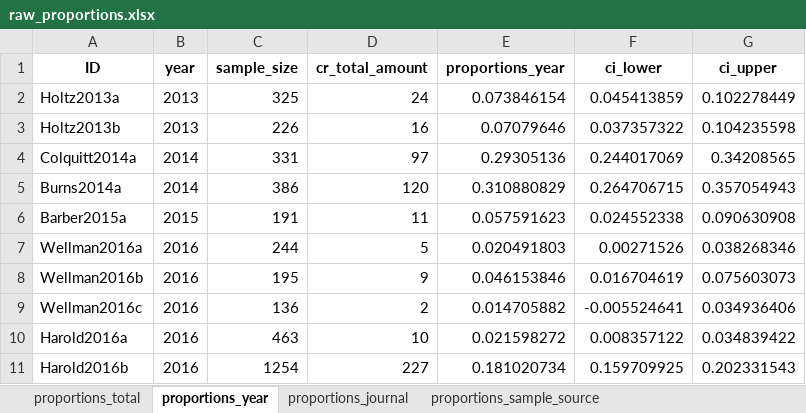
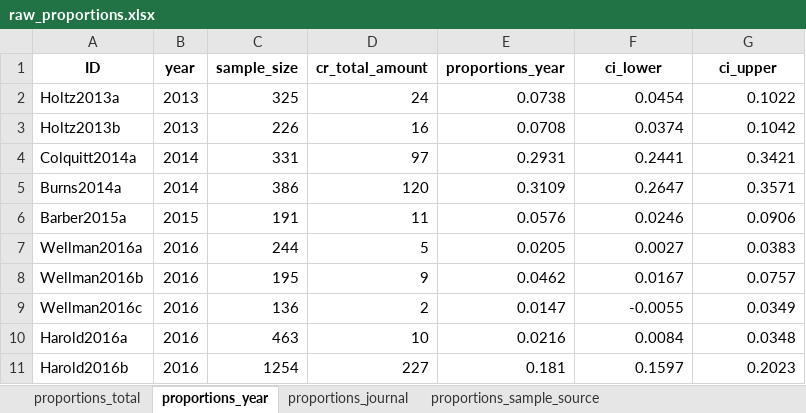
Before and after one commit to cory-moore/careless_response_meta_analysis, an Excel workbook: results/raw_proportions.xlsx, sheet proportions_year, drawn as a sheet; only a part is shown; values as stored, in another font and other column widths than the file's, no borders; the diff covers the shown part only; the diff names each change by its address in the sheet, - before the commit and + after, or states it on an @@ line.

```diff
--- a/results/raw_proportions.xlsx (sheet proportions_year)
+++ b/results/raw_proportions.xlsx (sheet proportions_year)
-E2 (proportions_year): 0.073846154
+E2 (proportions_year): 0.0738
-F2 (ci_lower): 0.045413859
+F2 (ci_lower): 0.0454
-G2 (ci_upper): 0.102278449
+G2 (ci_upper): 0.1022
-E3 (proportions_year): 0.07079646
+E3 (proportions_year): 0.0708
-F3 (ci_lower): 0.037357322
+F3 (ci_lower): 0.0374
-G3 (ci_upper): 0.104235598
+G3 (ci_upper): 0.1042
-E4 (proportions_year): 0.29305136
+E4 (proportions_year): 0.2931
-F4 (ci_lower): 0.244017069
+F4 (ci_lower): 0.2441
-G4 (ci_upper): 0.34208565
+G4 (ci_upper): 0.3421
-E5 (proportions_year): 0.310880829
+E5 (proportions_year): 0.3109
-F5 (ci_lower): 0.264706715
+F5 (ci_lower): 0.2647
-G5 (ci_upper): 0.357054943
+G5 (ci_upper): 0.3571
-E6 (proportions_year): 0.057591623
+E6 (proportions_year): 0.0576
-F6 (ci_lower): 0.024552338
+F6 (ci_lower): 0.0246
-G6 (ci_upper): 0.090630908
+G6 (ci_upper): 0.0906
-E7 (proportions_year): 0.020491803
+E7 (proportions_year): 0.0205
-F7 (ci_lower): 0.00271526
+F7 (ci_lower): 0.0027
-G7 (ci_upper): 0.038268346
+G7 (ci_upper): 0.0383
-E8 (proportions_year): 0.046153846
+E8 (proportions_year): 0.0462
-F8 (ci_lower): 0.016704619
+F8 (ci_lower): 0.0167
-G8 (ci_upper): 0.075603073
+G8 (ci_upper): 0.0757
-E9 (proportions_year): 0.014705882
+E9 (proportions_year): 0.0147
-F9 (ci_lower): -0.005524641
+F9 (ci_lower): -0.0055
-G9 (ci_upper): 0.034936406
+G9 (ci_upper): 0.0349
-E10 (proportions_year): 0.021598272
+E10 (proportions_year): 0.0216
-F10 (ci_lower): 0.008357122
+F10 (ci_lower): 0.0084
-G10 (ci_upper): 0.034839422
+G10 (ci_upper): 0.0348
-E11 (proportions_year): 0.181020734
+E11 (proportions_year): 0.181
-F11 (ci_lower): 0.159709925
+F11 (ci_lower): 0.1597
-G11 (ci_upper): 0.202331543
+G11 (ci_upper): 0.2023
```
Also changed, not shown: 148 edited cells elsewhere in this sheet, sheet proportions_total, sheet proportions_journal, sheet proportions_cr_method, sheet proportions_sample_method, sheet proportions_sample_source, sheet proportions_platform, 1 more sheet, 1 other file.
